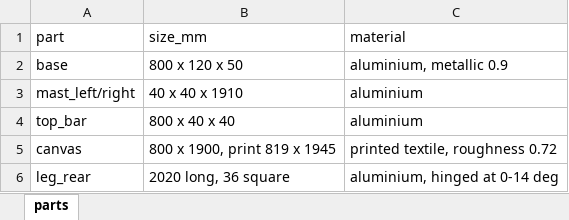
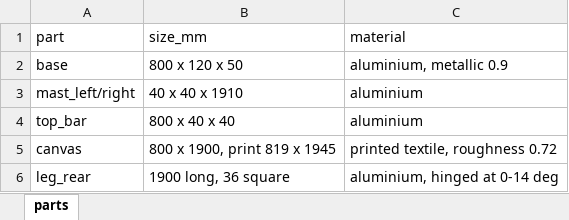
Before and after one commit to HuanLi0311/sci_bench, an Excel workbook: tasks/cua/banner-stand/environment/materials/spec/parts.xlsx, sheet parts, drawn as a sheet; values as stored, in another font and other column widths than the file's, no borders; the diff names each change by its address in the sheet, - before the commit and + after, or states it on an @@ line.

```diff
--- a/tasks/cua/banner-stand/environment/materials/spec/parts.xlsx (sheet parts)
+++ b/tasks/cua/banner-stand/environment/materials/spec/parts.xlsx (sheet parts)
-B6 (size_mm): 2020 long, 36 square
+B6 (size_mm): 1900 long, 36 square
```
Also changed, not shown: 47 other files.
